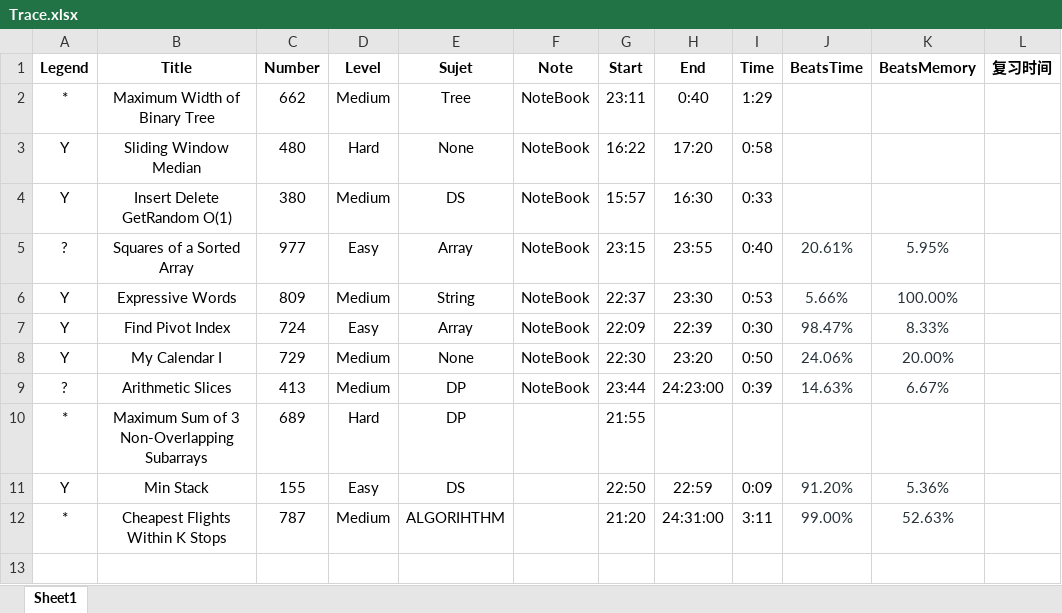
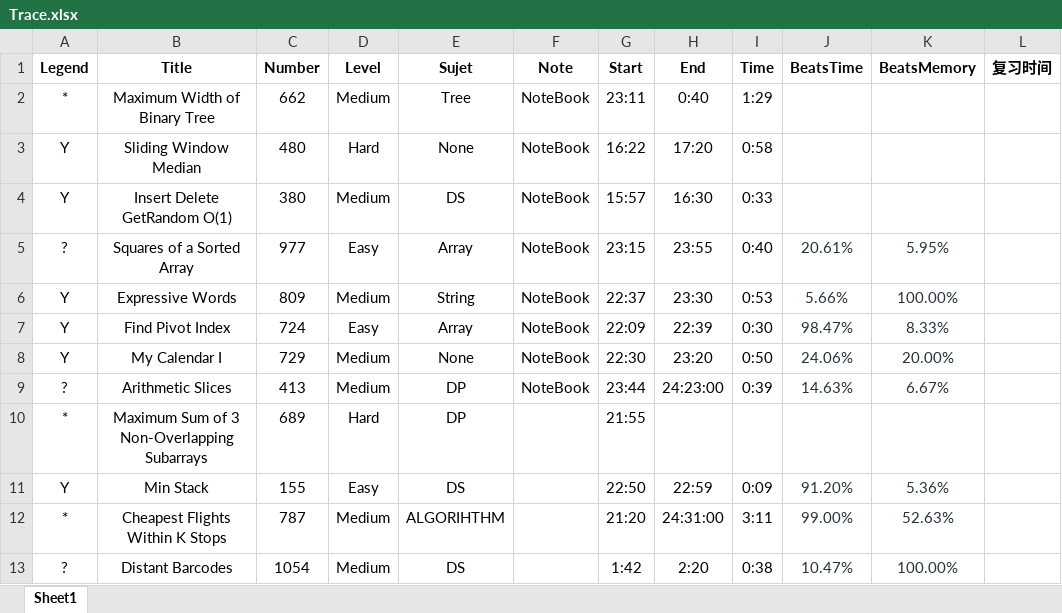
Before and after one commit to GuoYunZheSE/Leetcode, an Excel workbook: Trace.xlsx, sheet Sheet1, drawn as a sheet; values as stored, in another font and other column widths than the file's, no borders; the diff names each change by its address in the sheet, - before the commit and + after, or states it on an @@ line.

```diff
--- a/Trace.xlsx (sheet Sheet1)
+++ b/Trace.xlsx (sheet Sheet1)
+row 13: ? | Distant Barcodes | 1054 | Medium | DS |  | 1:42 | 2:20 | 0:38 | 10.47% | 100.00%
```
Also changed, not shown: 2 other files.
